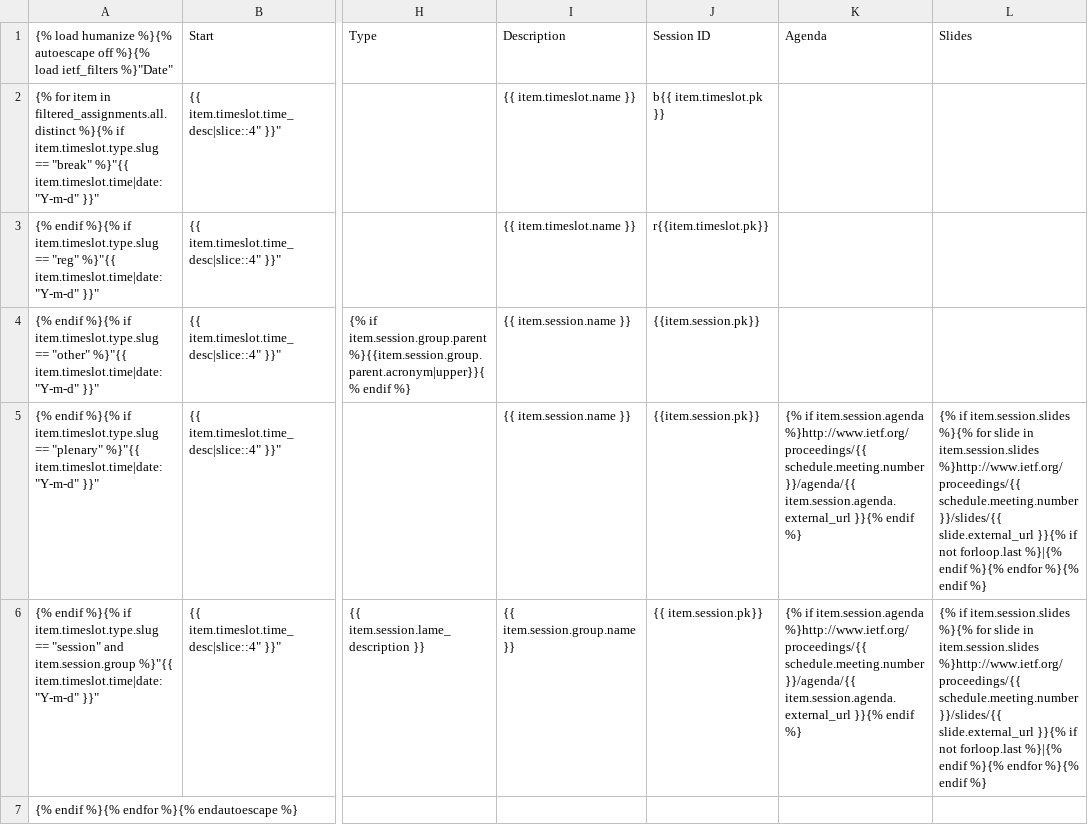
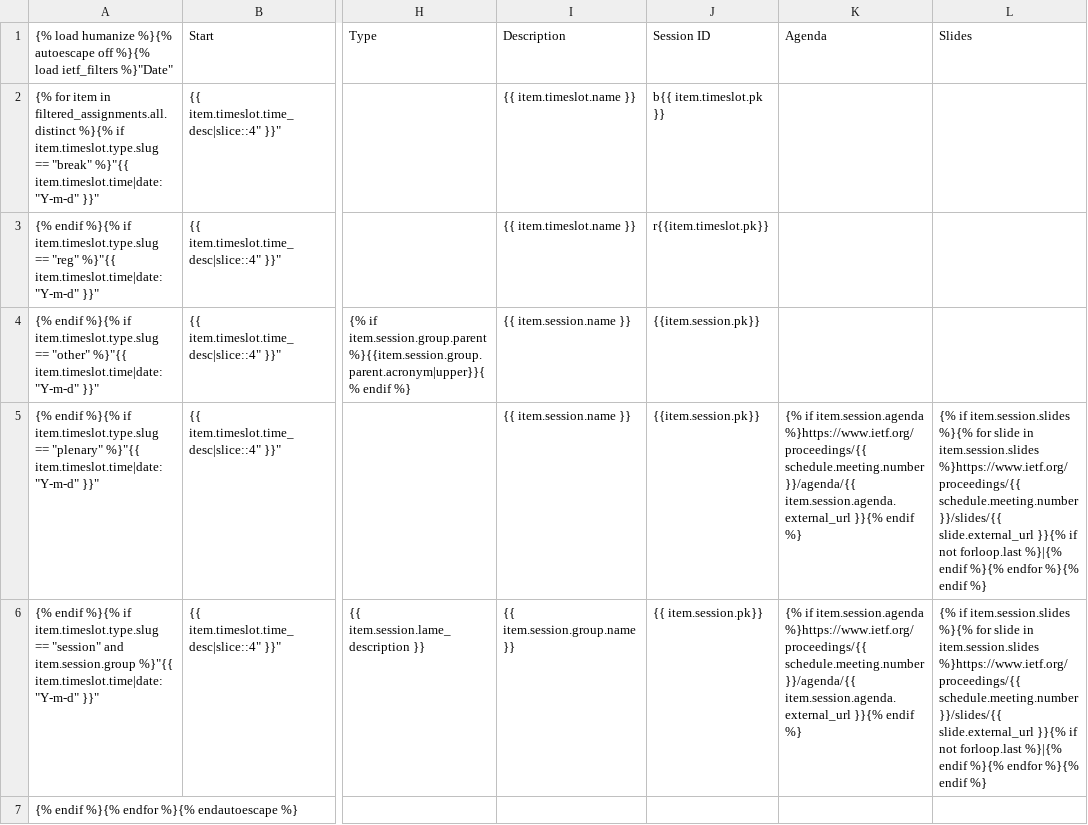
Before and after one commit to ekr/ietfdb, a CSV file: ietf/templates/meeting/agenda.csv, drawn as a sheet; only a part is shown, gaps mark what is left out; the diff names each change by its address in the sheet, - before the commit and + after, or states it on an @@ line.

Commit message:
Merged in [9803] from lars@netapp.com:     Convert a few more URLs from http to https.
git-svn-id: https://svn.tools.ietf.org/svn/tools/ietfdb/trunk@9819 7b24d068-2d4e-4fce-9bd7-cbd2762980b0

```diff
--- a/ietf/templates/meeting/agenda.csv
+++ b/ietf/templates/meeting/agenda.csv
-K5:K6: …if item.session.agenda %}http://www.ietf.org/proceedings/{{ schedule.meeting.number }}/agenda/{{…
+K5:K6: …if item.session.agenda %}https://www.ietf.org/proceedings/{{ schedule.meeting.number }}/agenda/{{…
-L5:L6: …in item.session.slides %}http://www.ietf.org/proceedings/{{ schedule.meeting.number }}/slides/{{…
+L5:L6: …in item.session.slides %}https://www.ietf.org/proceedings/{{ schedule.meeting.number }}/slides/{{…
```
Also changed, not shown: 3 other files.
